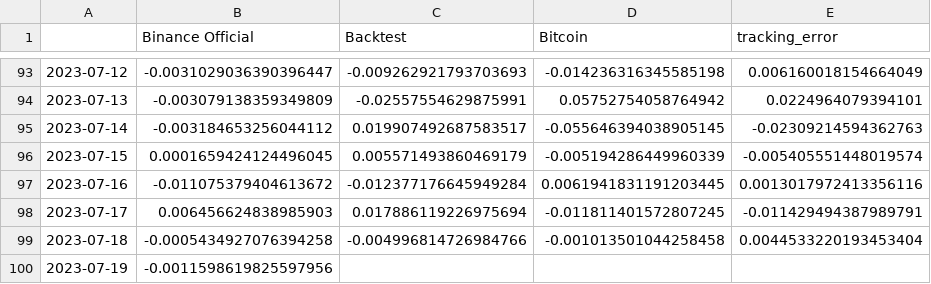
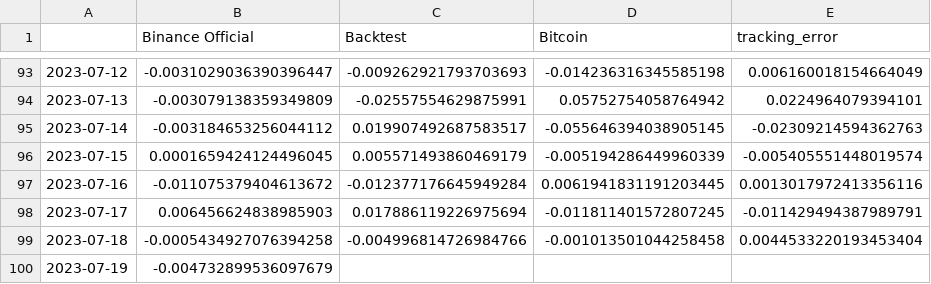
Before and after one commit to sebast759/tame_output, a CSV file: ON/bt/strategyON_official_last.csv, drawn as a sheet; only a part is shown, gaps mark what is left out.

Commit message:
Committing strategyON_official_last.csv

```diff
--- a/ON/bt/strategyON_official_last.csv
+++ b/ON/bt/strategyON_official_last.csv
@@ -99,2 +99,2 @@
 2023-07-18,-0.0005434927076394258,-0.004996814726984766,-0.001013501044258458,0.0044533220193453404
-2023-07-19,-0.0011598619825597956,,,
+2023-07-19,-0.004732899536097679,,,
```
